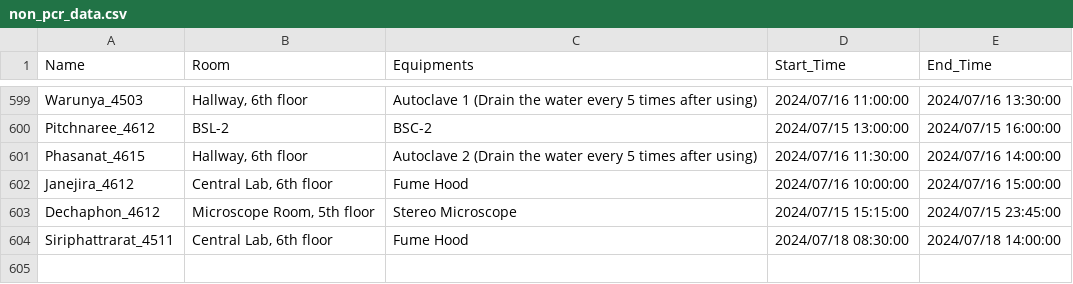
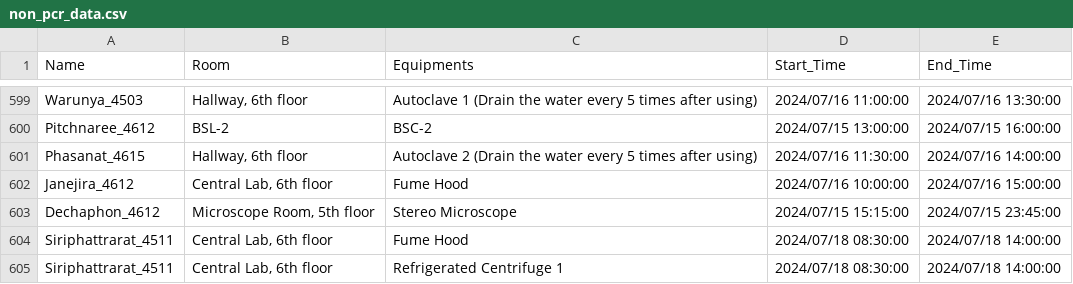
Before and after one commit to dhruv0767/Lab-Equipments_Reservation, a CSV file: non_pcr_data.csv, drawn as a sheet; only a part is shown, gaps mark what is left out.

Commit message:
Update non_pcr_data.csv

```diff
--- a/non_pcr_data.csv
+++ b/non_pcr_data.csv
@@ -604 +604,2 @@ Dechaphon_4612,"Microscope Room, 5th floor",Stereo Microscope,2024/07/15 15:15:0
 Siriphattrarat_4511,"Central Lab, 6th floor",Fume Hood,2024/07/18 08:30:00,2024/07/18 14:00:00
+Siriphattrarat_4511,"Central Lab, 6th floor",Refrigerated Centrifuge 1,2024/07/18 08:30:00,2024/07/18 14:00:00
```
